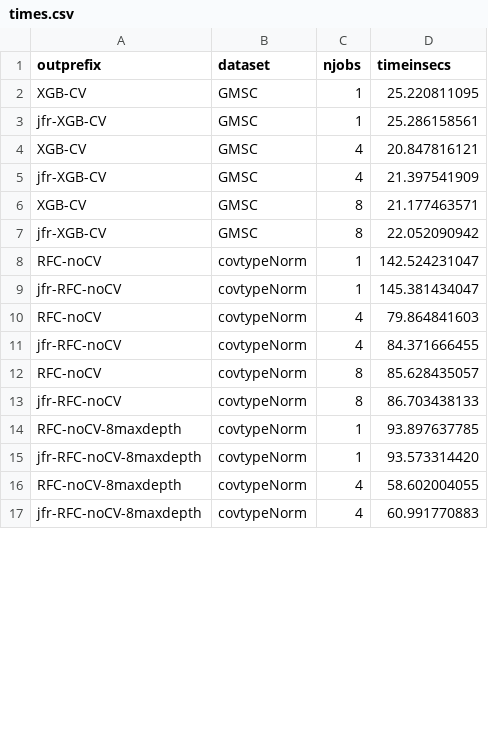
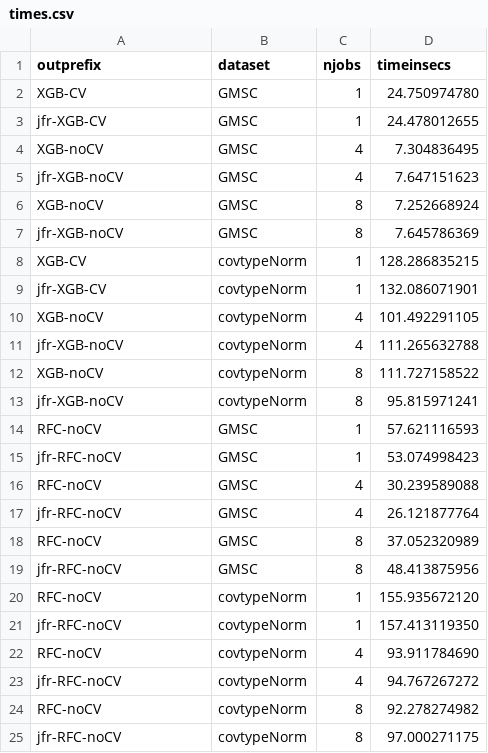
Before and after one commit to elc139/t3-2022a-Julio-Cesar-PC, a CSV file: times.csv, drawn as a sheet; only a part is shown; the diff covers the shown part only.

```diff
--- a/times.csv
+++ b/times.csv
@@ -1,17 +1,25 @@
 outprefix,dataset,njobs,timeinsecs
-XGB-CV,GMSC,1,25.220811095
-jfr-XGB-CV,GMSC,1,25.286158561
-XGB-CV,GMSC,4,20.847816121
-jfr-XGB-CV,GMSC,4,21.397541909
-XGB-CV,GMSC,8,21.177463571
-jfr-XGB-CV,GMSC,8,22.052090942
-RFC-noCV,covtypeNorm,1,142.524231047
-jfr-RFC-noCV,covtypeNorm,1,145.381434047
-RFC-noCV,covtypeNorm,4,79.864841603
-jfr-RFC-noCV,covtypeNorm,4,84.371666455
-RFC-noCV,covtypeNorm,8,85.628435057
-jfr-RFC-noCV,covtypeNorm,8,86.703438133
-RFC-noCV-8maxdepth,covtypeNorm,1,93.897637785
-jfr-RFC-noCV-8maxdepth,covtypeNorm,1,93.573314420
-RFC-noCV-8maxdepth,covtypeNorm,4,58.602004055
-jfr-RFC-noCV-8maxdepth,covtypeNorm,4,60.991770883
+XGB-CV,GMSC,1,24.750974780
+jfr-XGB-CV,GMSC,1,24.478012655
+XGB-noCV,GMSC,4,7.304836495
+jfr-XGB-noCV,GMSC,4,7.647151623
+XGB-noCV,GMSC,8,7.252668924
+jfr-XGB-noCV,GMSC,8,7.645786369
+XGB-CV,covtypeNorm,1,128.286835215
+jfr-XGB-CV,covtypeNorm,1,132.086071901
+XGB-noCV,covtypeNorm,4,101.492291105
+jfr-XGB-noCV,covtypeNorm,4,111.265632788
+XGB-noCV,covtypeNorm,8,111.727158522
+jfr-XGB-noCV,covtypeNorm,8,95.815971241
+RFC-noCV,GMSC,1,57.621116593
+jfr-RFC-noCV,GMSC,1,53.074998423
+RFC-noCV,GMSC,4,30.239589088
+jfr-RFC-noCV,GMSC,4,26.121877764
+RFC-noCV,GMSC,8,37.052320989
+jfr-RFC-noCV,GMSC,8,48.413875956
+RFC-noCV,covtypeNorm,1,155.935672120
+jfr-RFC-noCV,covtypeNorm,1,157.413119350
+RFC-noCV,covtypeNorm,4,93.911784690
+jfr-RFC-noCV,covtypeNorm,4,94.767267272
+RFC-noCV,covtypeNorm,8,92.278274982
+jfr-RFC-noCV,covtypeNorm,8,97.000271175
```
Also changed, not shown: 2 removed rows elsewhere in this file, 57 other files.
